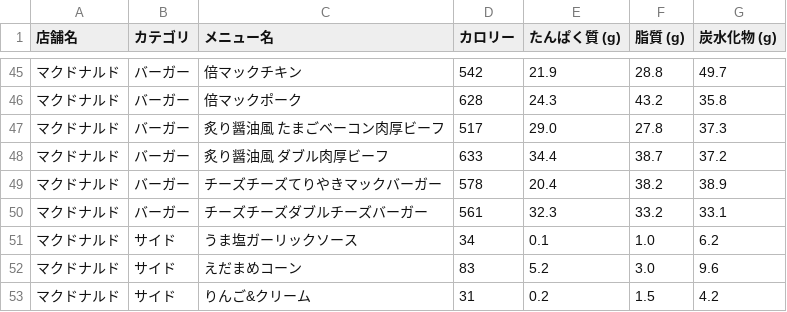
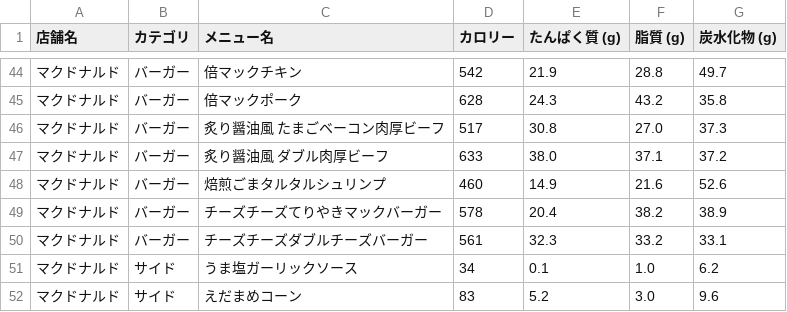
Before and after one commit to oimoemu/pfc-mcdonalds-auto, a CSV file: menu_data_all_chains.csv, drawn as a sheet; only a part is shown, gaps mark what is left out; the shorter side is filled out with more unchanged rows; the diff covers the shown part only.

```diff
--- a/menu_data_all_chains.csv
+++ b/menu_data_all_chains.csv
@@ -46,4 +45,5 @@
 マクドナルド,バーガー,倍マックポーク,628,24.3,43.2,35.8
-マクドナルド,バーガー,炙り醤油風 たまごベーコン肉厚ビーフ,517,29.0,27.8,37.3
-マクドナルド,バーガー,炙り醤油風 ダブル肉厚ビーフ,633,34.4,38.7,37.2
+マクドナルド,バーガー,炙り醤油風 たまごベーコン肉厚ビーフ,517,30.8,27.0,37.3
+マクドナルド,バーガー,炙り醤油風 ダブル肉厚ビーフ,633,38.0,37.1,37.2
+マクドナルド,バーガー,焙煎ごまタルタルシュリンプ,460,14.9,21.6,52.6
 マクドナルド,バーガー,チーズチーズてりやきマックバーガー,578,20.4,38.2,38.9
```
Also changed, not shown: 7 added rows and 8 removed rows elsewhere in this file.
